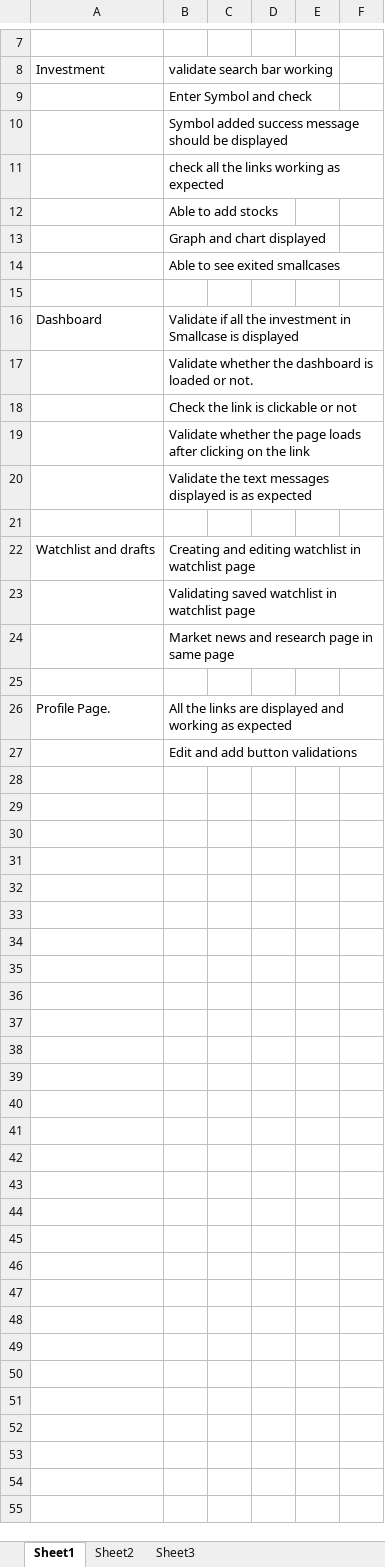
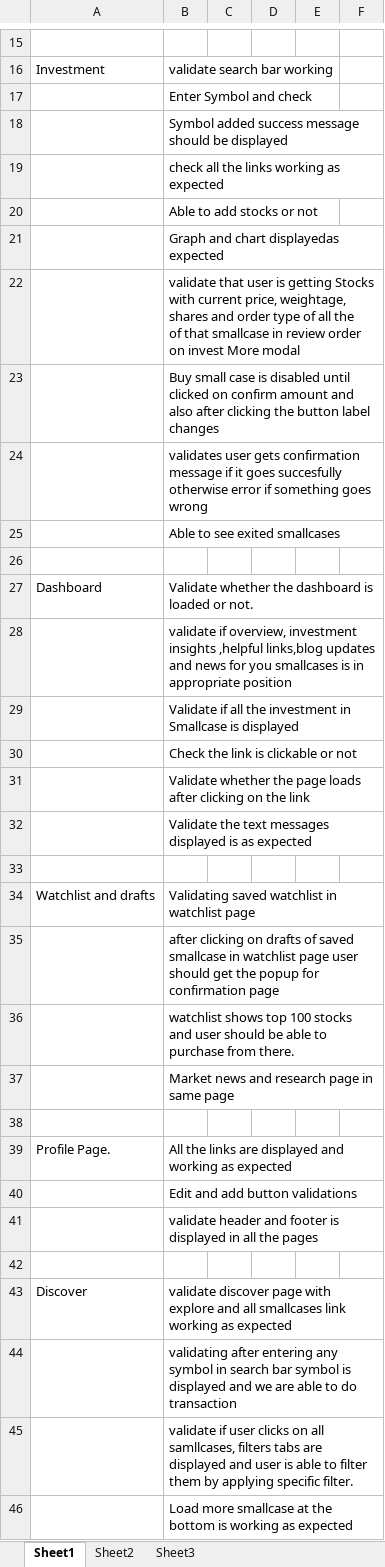
Before and after one commit to keshri1/Flipkart-Automation, an Excel workbook: Manual validations.xlsx, sheet Sheet1, drawn as a sheet; only a part is shown, gaps mark what is left out; values as stored, in another font and other column widths than the file's, no borders; removed rows and columns are numbered as before the commit, all else as after; ↵ is a line break in a cell; the diff covers the shown part only; the diff names each change by its address in the sheet, - before the commit and + after, or states it on an @@ line.

```diff
--- a/Manual validations.xlsx (sheet Sheet1)
+++ b/Manual validations.xlsx (sheet Sheet1)
-B20: Able to add stocks
+B20: Able to add stocks or not
-B21: Graph and chart displayed
+B21: Graph and chart displayedas expected
+row 22:  | validate that user is getting Stocks with current price, weightage, shares and order type of all the ↵ of that smallcase in review order on invest More modal
+row 23:  | Buy small case is disabled until clicked on confirm amount and also after clicking the button label changes
+row 24:  | validates user gets confirmation message if it goes succesfully otherwise error if something goes wrong
-row 16: Dashboard | Validate if all the investment in Smallcase is displayed
-A27: (empty)
+A27: Dashboard
+row 28:  | validate if overview, investment insights ,helpful links,blog updates and news for you smallcases is in appropriate position
+row 29:  | Validate if all the investment in Smallcase is displayed
-row 22: Watchlist and drafts | Creating and editing watchlist in watchlist page
-A34: (empty)
+A34: Watchlist and drafts
+row 35:  | after clicking on drafts of saved smallcase in watchlist page user should get the popup for confirmation page
+row 36:  | watchlist shows top 100 stocks and user should be able to purchase from there.
+row 41:  | validate header and footer is displayed in all the pages
+row 42: (empty)
+row 43: Discover | validate discover page with explore and all smallcases link working as expected
+row 44:  | validating after entering any symbol in search bar symbol is displayed and we are able to do transaction
+row 45:  | validate if user clicks on all samllcases, filters tabs are displayed and user is able to filter them by applying specific filter.
+row 46:  | Load more smallcase at the bottom is working as expected
```
Also changed, not shown: 8 added rows elsewhere in this sheet.
